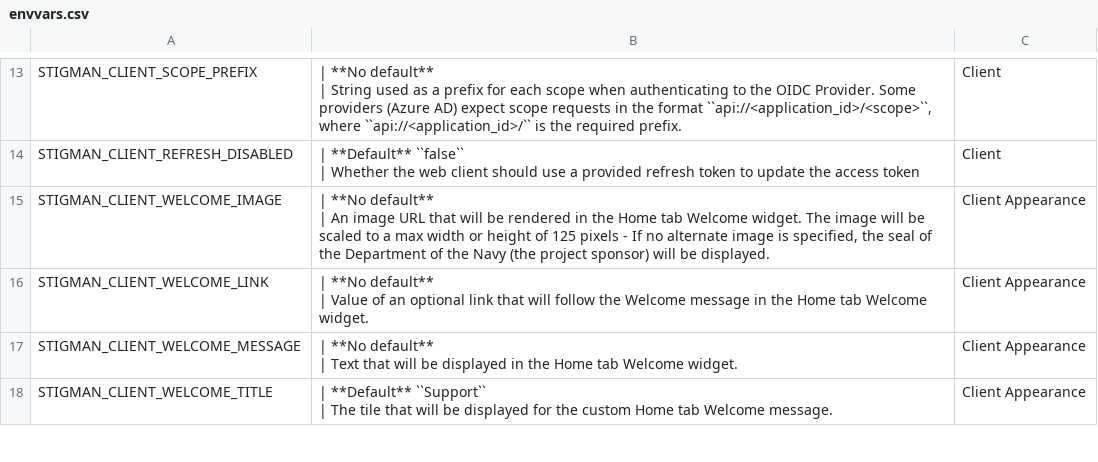
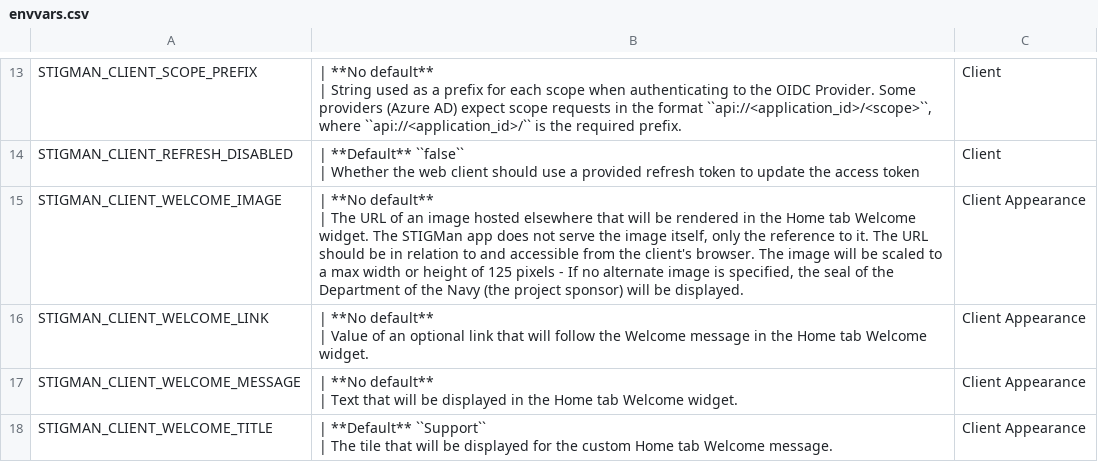
Before and after one commit to NUWCDIVNPT/stig-manager, a CSV file: docs/installation-and-setup/envvars.csv, drawn as a sheet; only a part is shown, gaps mark what is left out.

Commit message:
docs: STIGMAN_CLIENT_WELCOME_IMAGE usage clarification (#1277)

```diff
--- a/docs/installation-and-setup/envvars.csv
+++ b/docs/installation-and-setup/envvars.csv
@@ -27,4 +27,4 @@
 | Whether the web client should use a provided refresh token to update the access token","Client"
-"STIGMAN_CLIENT_WELCOME_IMAGE ","| **No default**
-| An image URL that will be rendered in the Home tab Welcome widget. The image will be scaled to a max width or height of 125 pixels - If no alternate image is specified, the seal of the Department of the Navy (the project sponsor)  will be displayed. ","Client Appearance"
+"STIGMAN_CLIENT_WELCOME_IMAGE ","| **No default**
+| The URL of an image hosted elsewhere that will be rendered in the Home tab Welcome widget. The STIGMan app does not serve the image itself, only the reference to it. The URL should be in relation to and accessible from the client's browser. The image will be scaled to a max width or height of 125 pixels - If no alternate image is specified, the seal of the Department of the Navy (the project sponsor)  will be displayed. ","Client Appearance"
 "STIGMAN_CLIENT_WELCOME_LINK","| **No default**
```
